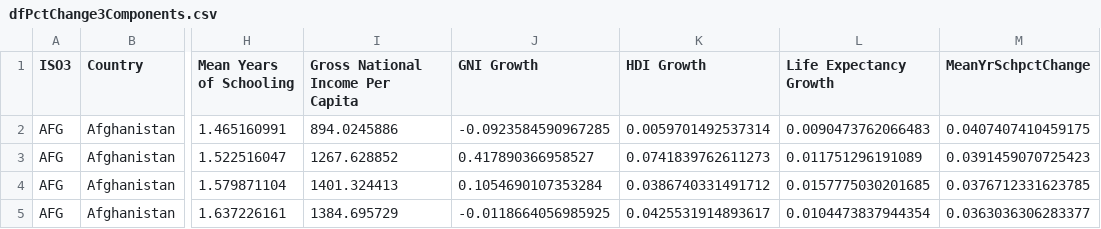
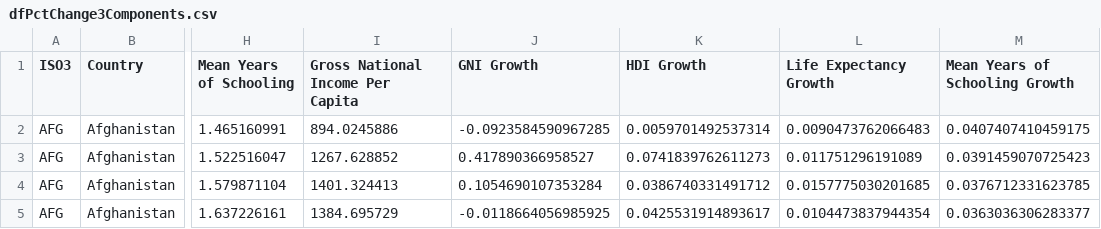
Before and after one commit to WellyWong/VisualizationProject, a CSV file: dfPctChange3Components.csv, drawn as a sheet; only a part is shown, gaps mark what is left out; the diff names each change by its address in the sheet, - before the commit and + after, or states it on an @@ line.

```diff
--- a/dfPctChange3Components.csv
+++ b/dfPctChange3Components.csv
-M1: MeanYrSchpctChange
+M1: Mean Years of Schooling Growth
```
Also changed, not shown: 1 other file.
